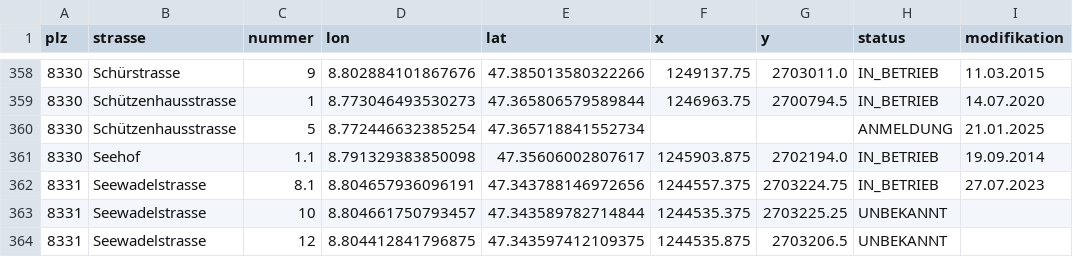
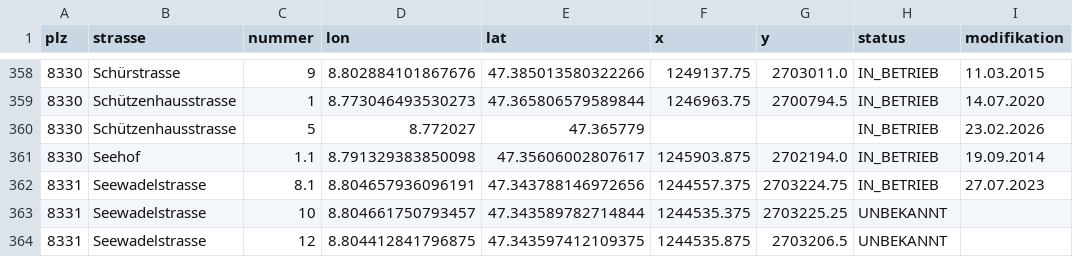
Before and after one commit to loeti82/firemap, a CSV file: pv.csv, drawn as a sheet; only a part is shown, gaps mark what is left out; the diff names each change by its address in the sheet, - before the commit and + after, or states it on an @@ line.

Commit message:
Schützenhausstrasse,5

```diff
--- a/pv.csv
+++ b/pv.csv
-D360 (lon): 8.772446632385254
+D360 (lon): 8.772027
-E360 (lat): 47.365718841552734
+E360 (lat): 47.365779
-H360 (status): ANMELDUNG
+H360 (status): IN_BETRIEB
-I360 (modifikation): 21.01.2025
+I360 (modifikation): 23.02.2026
```
